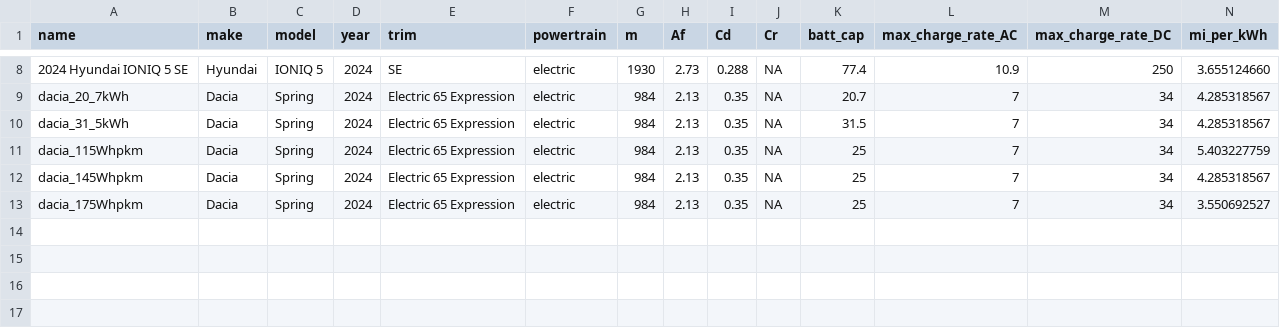
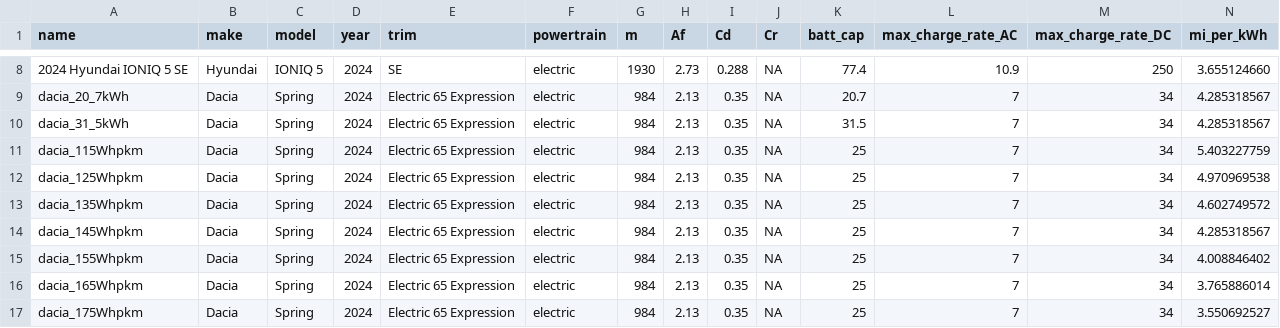
Before and after one commit to Stanford-Sustainable-Systems-Lab/pamodpy, a CSV file: pamodpy/data/Vehicle_parameters.csv, drawn as a sheet; only a part is shown, gaps mark what is left out; rows hold the shown columns only; the diff names each change by its address in the sheet, - before the commit and + after, or states it on an @@ line.

```diff
--- a/pamodpy/data/Vehicle_parameters.csv
+++ b/pamodpy/data/Vehicle_parameters.csv
+row 12: dacia_125Whpkm | Dacia | Spring | 2024 | Electric 65 Expression | electric | 984 | 2.13 | 0.35 | NA | 25 | 7 | 34 | 4.970969538
+row 13: dacia_135Whpkm | Dacia | Spring | 2024 | Electric 65 Expression | electric | 984 | 2.13 | 0.35 | NA | 25 | 7 | 34 | 4.602749572
+row 15: dacia_155Whpkm | Dacia | Spring | 2024 | Electric 65 Expression | electric | 984 | 2.13 | 0.35 | NA | 25 | 7 | 34 | 4.008846402
+row 16: dacia_165Whpkm | Dacia | Spring | 2024 | Electric 65 Expression | electric | 984 | 2.13 | 0.35 | NA | 25 | 7 | 34 | 3.765886014
```
Also changed, not shown: pamodpy/data/charging_curve.csv, 4 other files.
